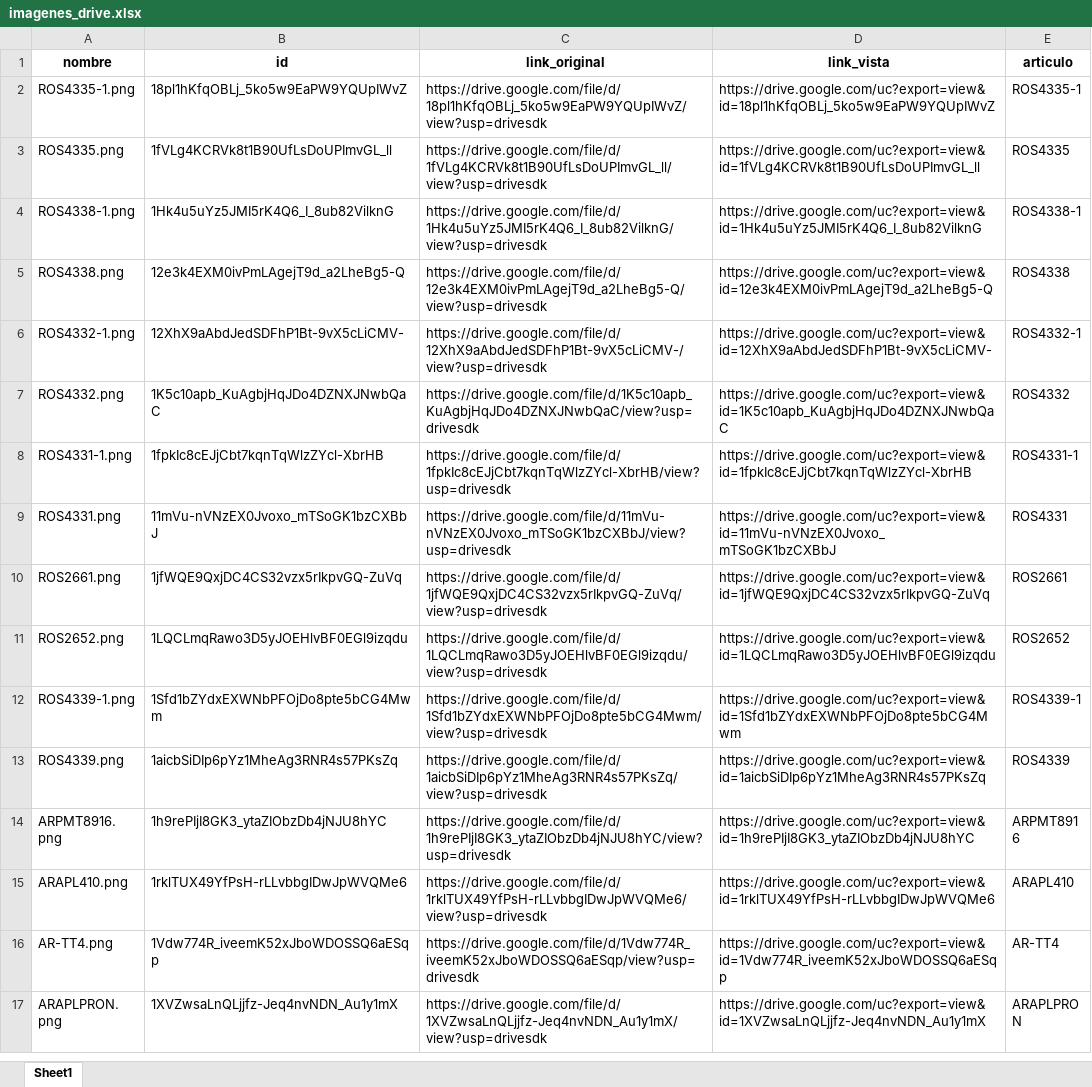
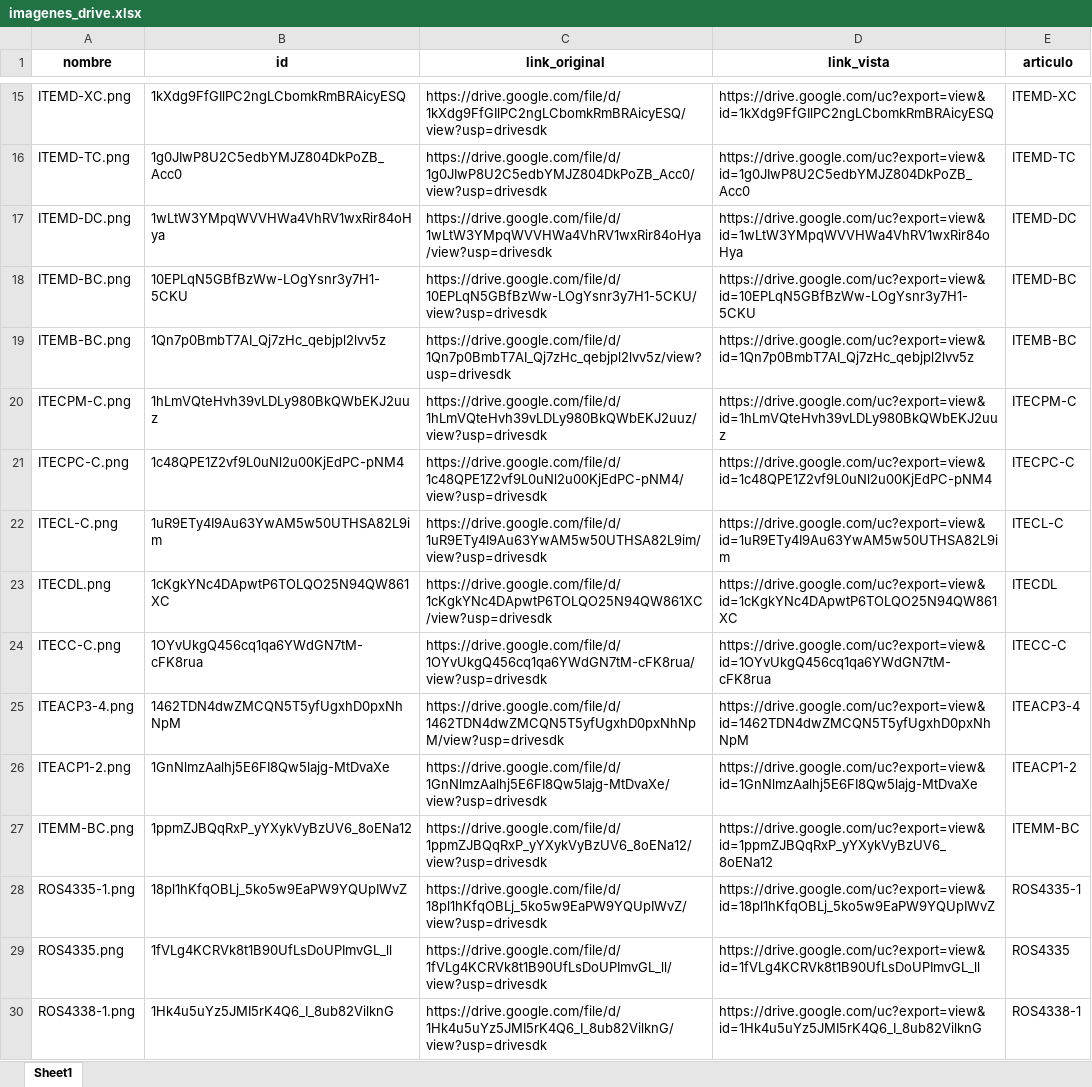
Before and after one commit to ferremax-cat/pinterest-f, an Excel workbook: imagenes_drive.xlsx, sheet Sheet1, drawn as a sheet; only a part is shown, gaps mark what is left out; the shorter side is filled out with more unchanged rows; values as stored, in another font and other column widths than the file's, no borders; the diff covers the shown part only; the diff names each change by its address in the sheet, - before the commit and + after, or states it on an @@ line.

```diff
--- a/imagenes_drive.xlsx (sheet Sheet1)
+++ b/imagenes_drive.xlsx (sheet Sheet1)
+row 15: ITEMD-XC.png | 1kXdg9FfGIlPC2ngLCbomkRmBRAicyESQ | https://drive.google.com/file/d/1kXdg9FfGIlPC2ngLCbomkRmBRAicyESQ/view?usp=drivesdk | https://drive.google.com/uc?export=view&id=1kXdg9FfGIlPC2ngLCbomkRmBRAicyESQ | ITEMD-XC
+row 16: ITEMD-TC.png | 1g0JIwP8U2C5edbYMJZ804DkPoZB_Acc0 | https://drive.google.com/file/d/1g0JIwP8U2C5edbYMJZ804DkPoZB_Acc0/view?usp=drivesdk | https://drive.google.com/uc?export=view&id=1g0JIwP8U2C5edbYMJZ804DkPoZB_Acc0 | ITEMD-TC
+row 17: ITEMD-DC.png | 1wLtW3YMpqWVVHWa4VhRV1wxRir84oHya | https://drive.google.com/file/d/1wLtW3YMpqWVVHWa4VhRV1wxRir84oHya/view?usp=drivesdk | https://drive.google.com/uc?export=view&id=1wLtW3YMpqWVVHWa4VhRV1wxRir84oHya | ITEMD-DC
+row 18: ITEMD-BC.png | 10EPLqN5GBfBzWw-LOgYsnr3y7H1-5CKU | https://drive.google.com/file/d/10EPLqN5GBfBzWw-LOgYsnr3y7H1-5CKU/view?usp=drivesdk | https://drive.google.com/uc?export=view&id=10EPLqN5GBfBzWw-LOgYsnr3y7H1-5CKU | ITEMD-BC
+row 19: ITEMB-BC.png | 1Qn7p0BmbT7AI_Qj7zHc_qebjpl2lvv5z | https://drive.google.com/file/d/1Qn7p0BmbT7AI_Qj7zHc_qebjpl2lvv5z/view?usp=drivesdk | https://drive.google.com/uc?export=view&id=1Qn7p0BmbT7AI_Qj7zHc_qebjpl2lvv5z | ITEMB-BC
+row 20: ITECPM-C.png | 1hLmVQteHvh39vLDLy980BkQWbEKJ2uuz | https://drive.google.com/file/d/1hLmVQteHvh39vLDLy980BkQWbEKJ2uuz/view?usp=drivesdk | https://drive.google.com/uc?export=view&id=1hLmVQteHvh39vLDLy980BkQWbEKJ2uuz | ITECPM-C
+row 21: ITECPC-C.png | 1c48QPE1Z2vf9L0uNl2u00KjEdPC-pNM4 | https://drive.google.com/file/d/1c48QPE1Z2vf9L0uNl2u00KjEdPC-pNM4/view?usp=drivesdk | https://drive.google.com/uc?export=view&id=1c48QPE1Z2vf9L0uNl2u00KjEdPC-pNM4 | ITECPC-C
+row 22: ITECL-C.png | 1uR9ETy4I9Au63YwAM5w50UTHSA82L9im | https://drive.google.com/file/d/1uR9ETy4I9Au63YwAM5w50UTHSA82L9im/view?usp=drivesdk | https://drive.google.com/uc?export=view&id=1uR9ETy4I9Au63YwAM5w50UTHSA82L9im | ITECL-C
+row 23: ITECDL.png | 1cKgkYNc4DApwtP6TOLQO25N94QW861XC | https://drive.google.com/file/d/1cKgkYNc4DApwtP6TOLQO25N94QW861XC/view?usp=drivesdk | https://drive.google.com/uc?export=view&id=1cKgkYNc4DApwtP6TOLQO25N94QW861XC | ITECDL
+row 24: ITECC-C.png | 1OYvUkgQ456cq1qa6YWdGN7tM-cFK8rua | https://drive.google.com/file/d/1OYvUkgQ456cq1qa6YWdGN7tM-cFK8rua/view?usp=drivesdk | https://drive.google.com/uc?export=view&id=1OYvUkgQ456cq1qa6YWdGN7tM-cFK8rua | ITECC-C
+row 25: ITEACP3-4.png | 1462TDN4dwZMCQN5T5yfUgxhD0pxNhNpM | https://drive.google.com/file/d/1462TDN4dwZMCQN5T5yfUgxhD0pxNhNpM/view?usp=drivesdk | https://drive.google.com/uc?export=view&id=1462TDN4dwZMCQN5T5yfUgxhD0pxNhNpM | ITEACP3-4
+row 26: ITEACP1-2.png | 1GnNlmzAalhj5E6FI8Qw5lajg-MtDvaXe | https://drive.google.com/file/d/1GnNlmzAalhj5E6FI8Qw5lajg-MtDvaXe/view?usp=drivesdk | https://drive.google.com/uc?export=view&id=1GnNlmzAalhj5E6FI8Qw5lajg-MtDvaXe | ITEACP1-2
+row 27: ITEMM-BC.png | 1ppmZJBQqRxP_yYXykVyBzUV6_8oENa12 | https://drive.google.com/file/d/1ppmZJBQqRxP_yYXykVyBzUV6_8oENa12/view?usp=drivesdk | https://drive.google.com/uc?export=view&id=1ppmZJBQqRxP_yYXykVyBzUV6_8oENa12 | ITEMM-BC
```
Also changed, not shown: 13 added rows elsewhere in this sheet, excel/PRODUCTOS.xlsx, 9 other files.
